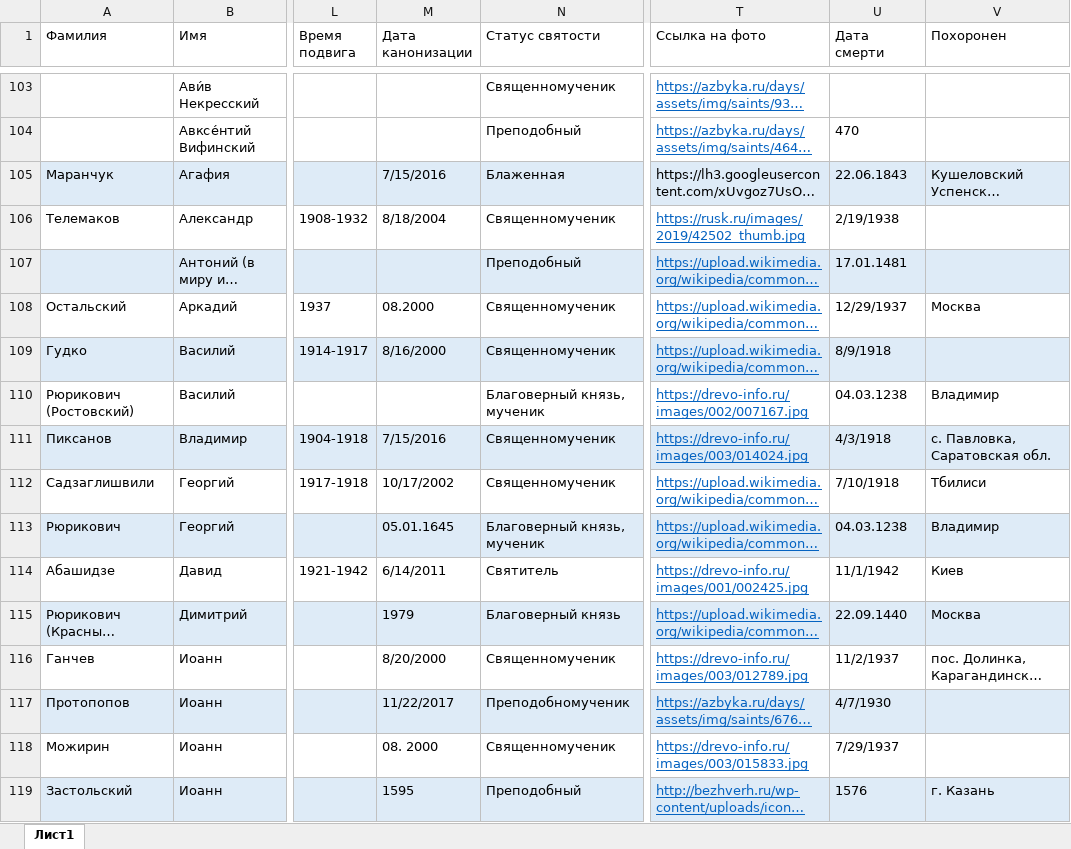
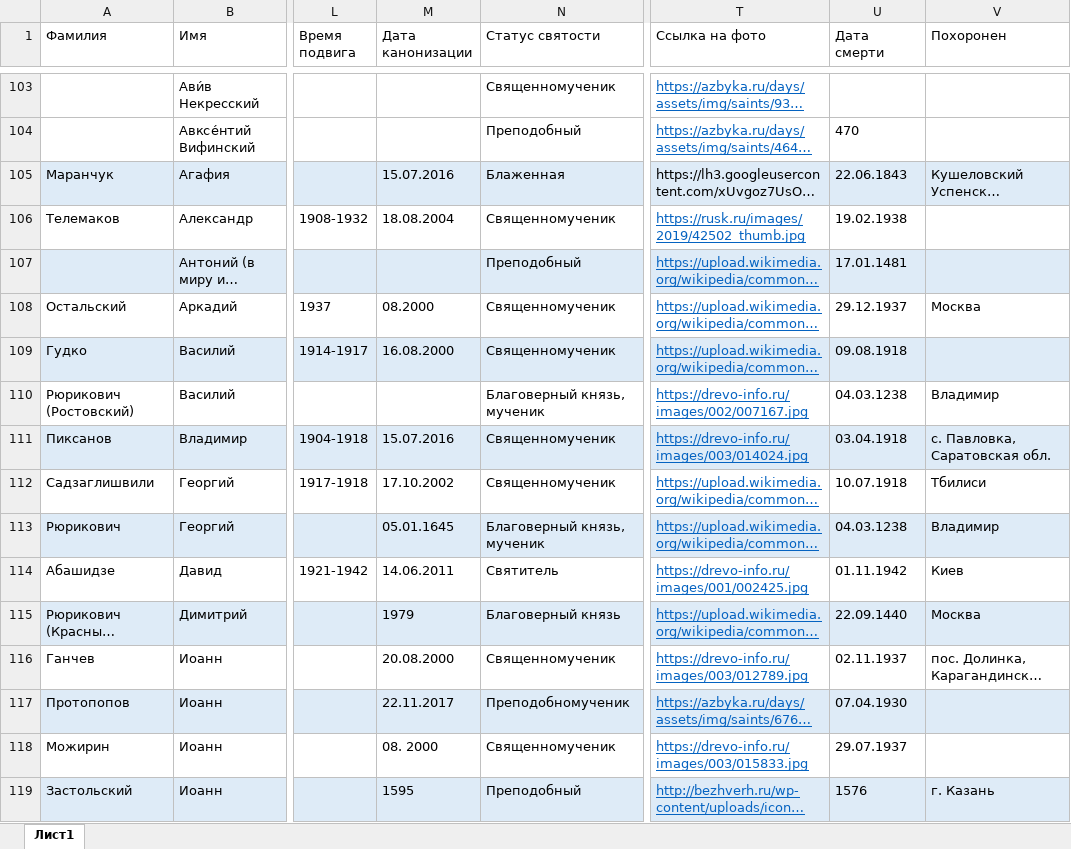
Before and after one commit to solidarik/atlaspravoslavie, an Excel workbook: loadDatabase/religion/святые.xlsx, sheet Лист1, drawn as a sheet; only a part is shown, gaps mark what is left out; long unchanged cells end in …; values as stored, in another font and other column widths than the file's, no borders; the diff covers the shown part only; the diff names each change by its address in the sheet, - before the commit and + after, or states it on an @@ line.

Commit message:
Fix excel dates

```diff
--- a/loadDatabase/religion/святые.xlsx (sheet Лист1)
+++ b/loadDatabase/religion/святые.xlsx (sheet Лист1)
-M105 (Дата канонизации): 7/15/2016
+M105 (Дата канонизации): 15.07.2016
-M106 (Дата канонизации): 8/18/2004
+M106 (Дата канонизации): 18.08.2004
-U106 (Дата смерти): 2/19/1938
+U106 (Дата смерти): 19.02.1938
-U108 (Дата смерти): 12/29/1937
+U108 (Дата смерти): 29.12.1937
-M109 (Дата канонизации): 8/16/2000
+M109 (Дата канонизации): 16.08.2000
-U109 (Дата смерти): 8/9/1918
+U109 (Дата смерти): 09.08.1918
-M111 (Дата канонизации): 7/15/2016
+M111 (Дата канонизации): 15.07.2016
-U111 (Дата смерти): 4/3/1918
+U111 (Дата смерти): 03.04.1918
-M112 (Дата канонизации): 10/17/2002
+M112 (Дата канонизации): 17.10.2002
-U112 (Дата смерти): 7/10/1918
+U112 (Дата смерти): 10.07.1918
-M114 (Дата канонизации): 6/14/2011
+M114 (Дата канонизации): 14.06.2011
-U114 (Дата смерти): 11/1/1942
+U114 (Дата смерти): 01.11.1942
-M116 (Дата канонизации): 8/20/2000
+M116 (Дата канонизации): 20.08.2000
-U116 (Дата смерти): 11/2/1937
+U116 (Дата смерти): 02.11.1937
-M117 (Дата канонизации): 11/22/2017
+M117 (Дата канонизации): 22.11.2017
-U117 (Дата смерти): 4/7/1930
+U117 (Дата смерти): 07.04.1930
-U118 (Дата смерти): 7/29/1937
+U118 (Дата смерти): 29.07.1937
```
Also changed, not shown: 59 edited cells and cell formats elsewhere in this sheet, 6 other files.
